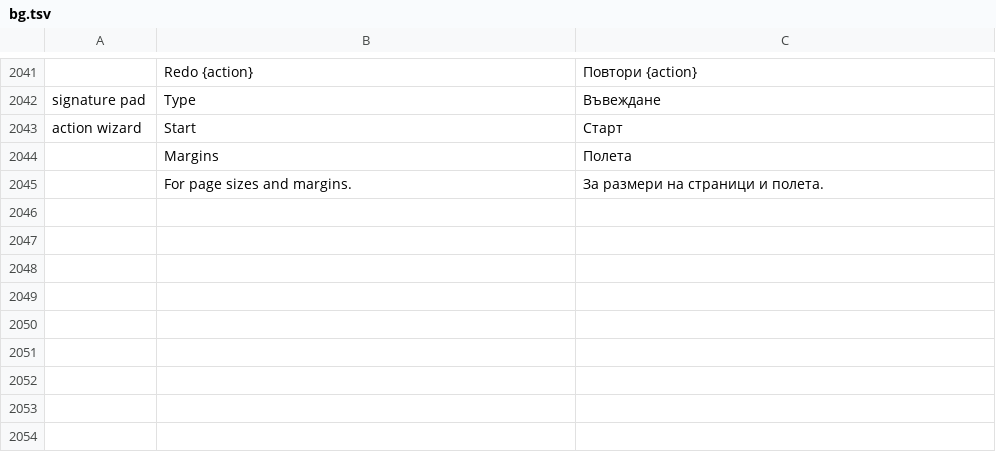
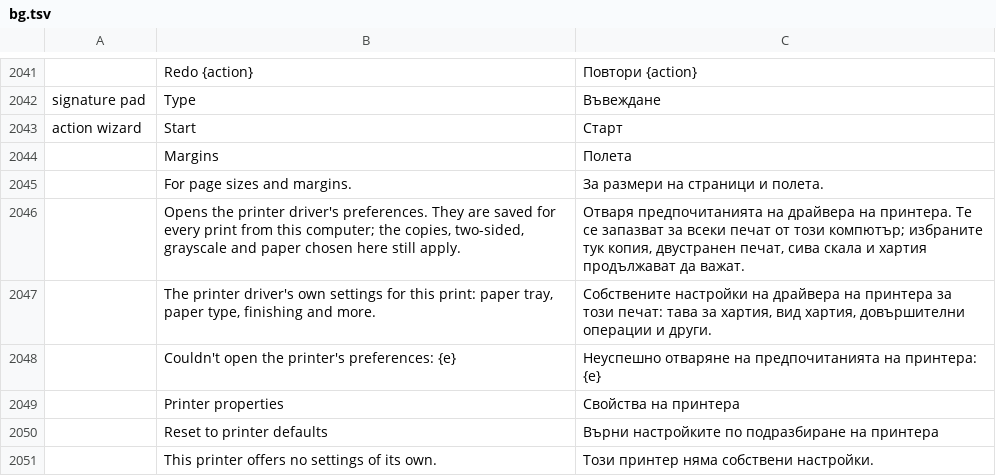
Before and after one commit to bulgariamitko/pdfcraft, a TSV file: crates/ui-egui/src/i18n/bg.tsv, drawn as a sheet; only a part is shown, gaps mark what is left out.

```diff
--- a/crates/ui-egui/src/i18n/bg.tsv
+++ b/crates/ui-egui/src/i18n/bg.tsv
@@ -2045 +2045,7 @@ action wizard	Start	Старт
 	For page sizes and margins.	За размери на страници и полета.
+	Opens the printer driver's preferences. They are saved for every print from this computer; the copies, two-sided, grayscale and paper chosen here still apply.	Отваря предпочитанията на драйвера на принтера. Те се запазват за всеки печат от този компютър; избраните тук копия, двустранен печат, сива скала и хартия продължават да важат.
+	The printer driver's own settings for this print: paper tray, paper type, finishing and more.	Собствените настройки на драйвера на принтера за този печат: тава за хартия, вид хартия, довършителни операции и други.
+	Couldn't open the printer's preferences: {e}	Неуспешно отваряне на предпочитанията на принтера: {e}
+	Printer properties	Свойства на принтера
+	Reset to printer defaults	Върни настройките по подразбиране на принтера
+	This printer offers no settings of its own.	Този принтер няма собствени настройки.
```
Also changed, not shown: crates/ui-egui/src/i18n/es.tsv, crates/ui-egui/src/i18n/fr.tsv, 15 other files.
